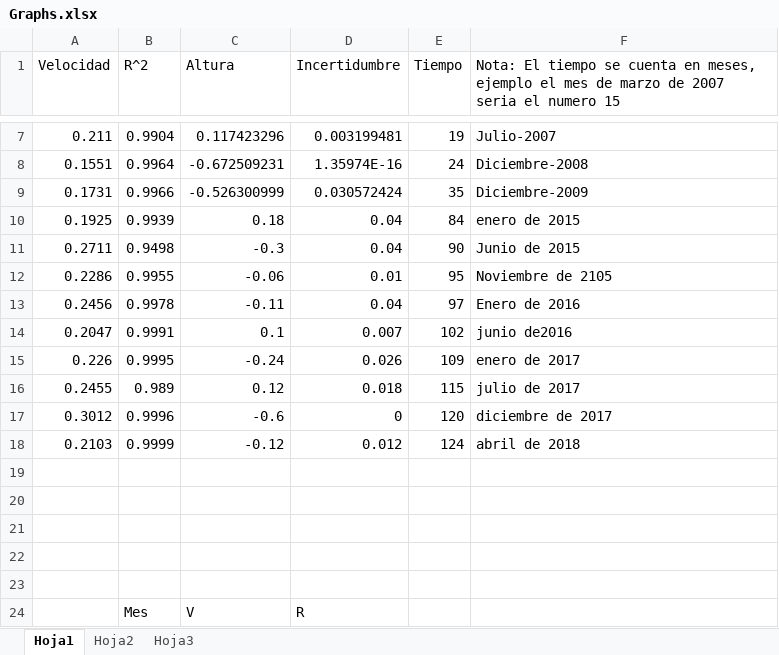
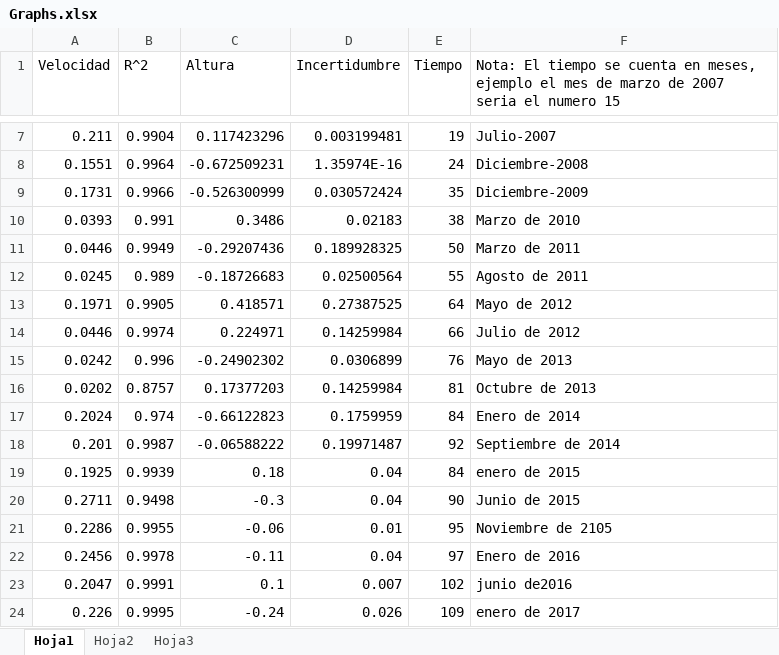
Before and after one commit to suulcoder/SunRotation, an Excel workbook: Graphs.xlsx, sheet Hoja1, drawn as a sheet; only a part is shown, gaps mark what is left out; the shorter side is filled out with more unchanged rows; values as stored, in another font and other column widths than the file's, no borders; charts and pictures not drawn; the diff names each change by its address in the sheet, - before the commit and + after, or states it on an @@ line.

Commit message:
Add files via upload

```diff
--- a/Graphs.xlsx (sheet Hoja1)
+++ b/Graphs.xlsx (sheet Hoja1)
+row 10: 0.0393 | 0.991 | 0.3486 | 0.02183 | 38 | Marzo de 2010
+row 11: 0.0446 | 0.9949 | -0.29207436 | 0.189928325 | 50 | Marzo de 2011
+row 12: 0.0245 | 0.989 | -0.18726683 | 0.02500564 | 55 | Agosto de 2011
+row 13: 0.1971 | 0.9905 | 0.418571 | 0.27387525 | 64 | Mayo de 2012
+row 14: 0.0446 | 0.9974 | 0.224971 | 0.14259984 | 66 | Julio de 2012
+row 15: 0.0242 | 0.996 | -0.24902302 | 0.0306899 | 76 | Mayo de 2013
+row 16: 0.0202 | 0.8757 | 0.17377203 | 0.14259984 | 81 | Octubre de 2013
+row 17: 0.2024 | 0.974 | -0.66122823 | 0.1759959 | 84 | Enero de 2014
+row 18: 0.201 | 0.9987 | -0.06588222 | 0.19971487 | 92 | Septiembre de 2014
```
Also changed, not shown: charts or pictures.
